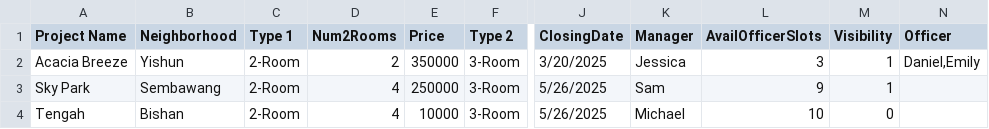
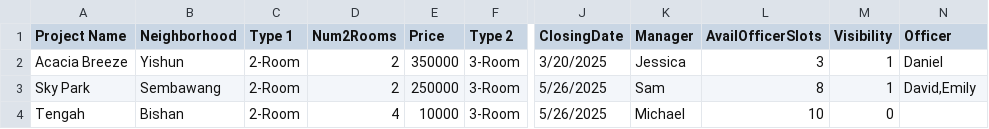
Before and after one commit to Qiyueyue123/SC2002, a CSV file: Hdb/database/ProjectList.csv, drawn as a sheet; only a part is shown, gaps mark what is left out; the diff names each change by its address in the sheet, - before the commit and + after, or states it on an @@ line.

```diff
--- a/Hdb/database/ProjectList.csv
+++ b/Hdb/database/ProjectList.csv
-N2 (Officer): Daniel,Emily
+N2 (Officer): Daniel
-D3 (Num2Rooms): 4
+D3 (Num2Rooms): 2
-L3 (AvailOfficerSlots): 9
+L3 (AvailOfficerSlots): 8
-N3 (Officer): (empty)
+N3 (Officer): David,Emily
```
Also changed, not shown: Hdb/database/ApplicationList.csv, 8 other files.
